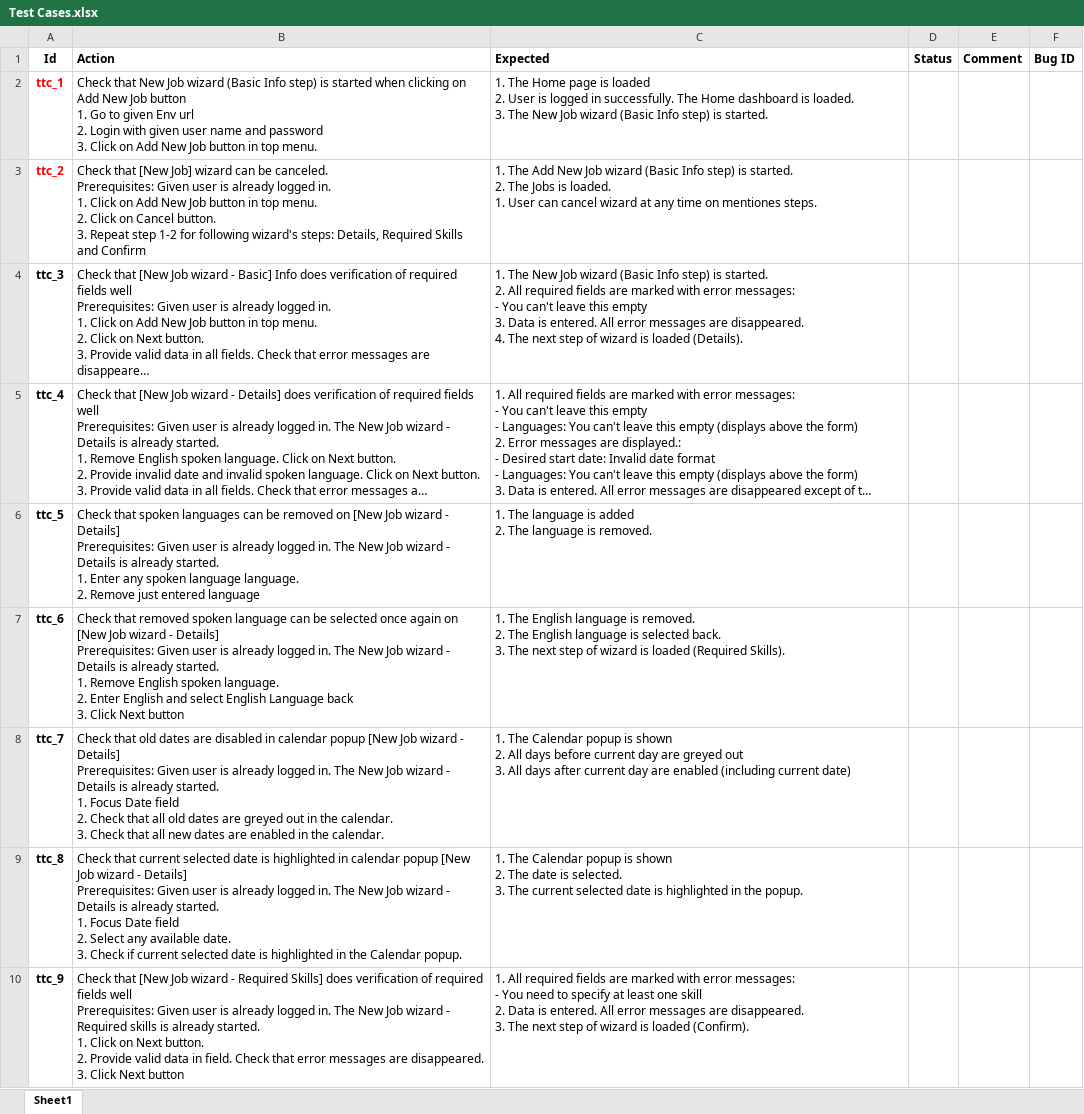
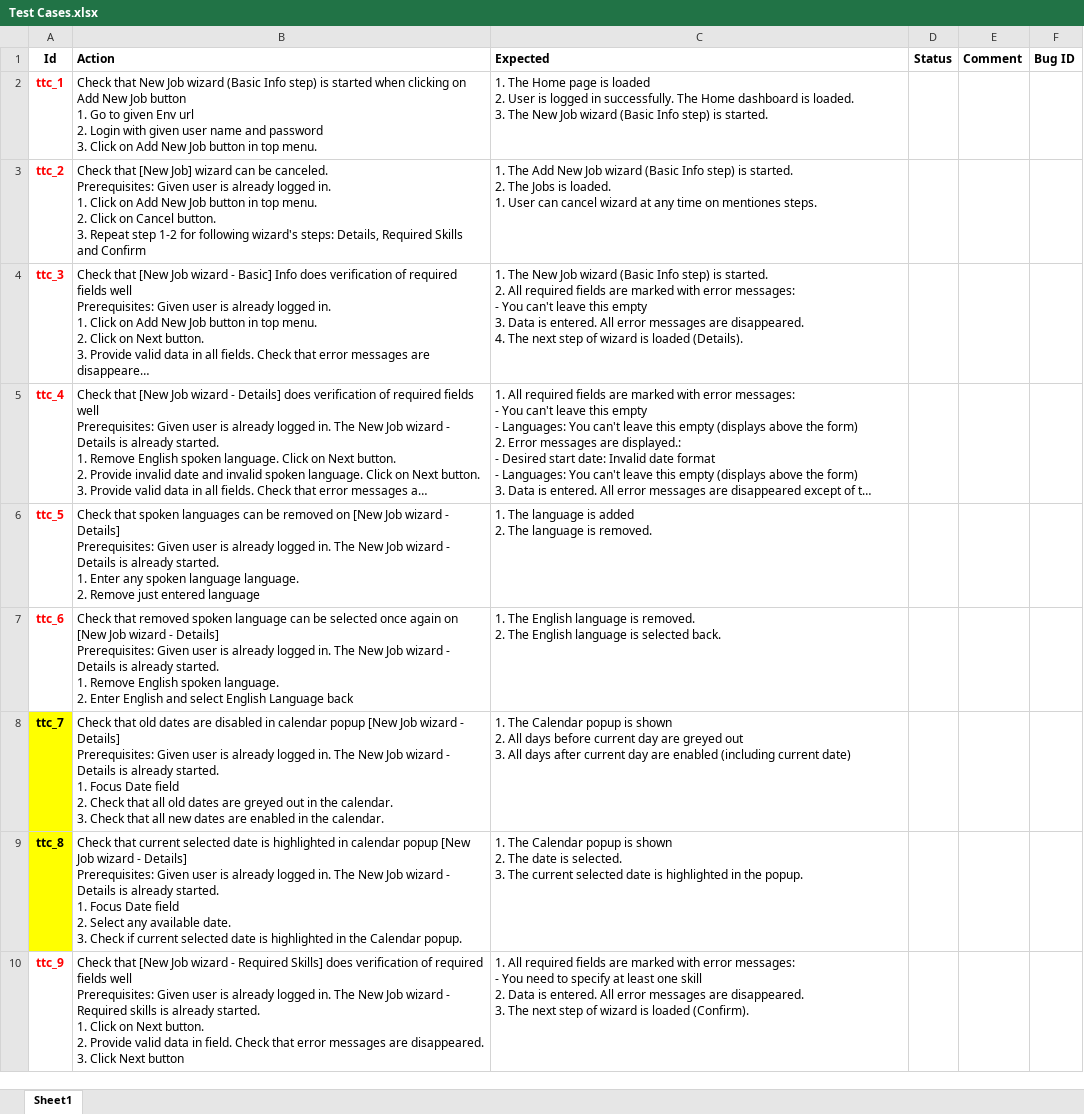
Before and after one commit to padnevici/TestProblem, an Excel workbook: Test Cases.xlsx, sheet Sheet1, drawn as a sheet; only a part is shown; long unchanged cells end in …; values as stored, in another font and other column widths than the file's, no borders; ↵ is a line break in a cell; the diff covers the shown part only; the diff names each change by its address in the sheet, - before the commit and + after, or states it on an @@ line.

Commit message:
- added additional method to the Required Skills page object. - Automated and debugged: ttc_15, ttc_16, ttc_17

```diff
--- a/Test Cases.xlsx (sheet Sheet1)
+++ b/Test Cases.xlsx (sheet Sheet1)
-A4:A7 text colour: black
+A4:A7 text colour: #FF0000
-B7 (Action): …Language back ↵ 3. Click Next button
+B7 (Action): …Language back
-C7 (Expected): …selected back. ↵ 3. The next step of wizard is loaded (Required Skills).
+C7 (Expected): …selected back.
-A8:A9 fill: none
+A8:A9 fill: #FFFF00
-A10 text colour: black
+A10 text colour: #FF0000
```
Also changed, not shown: 2 edited cells and cell formats elsewhere in this sheet, 4 other files.
